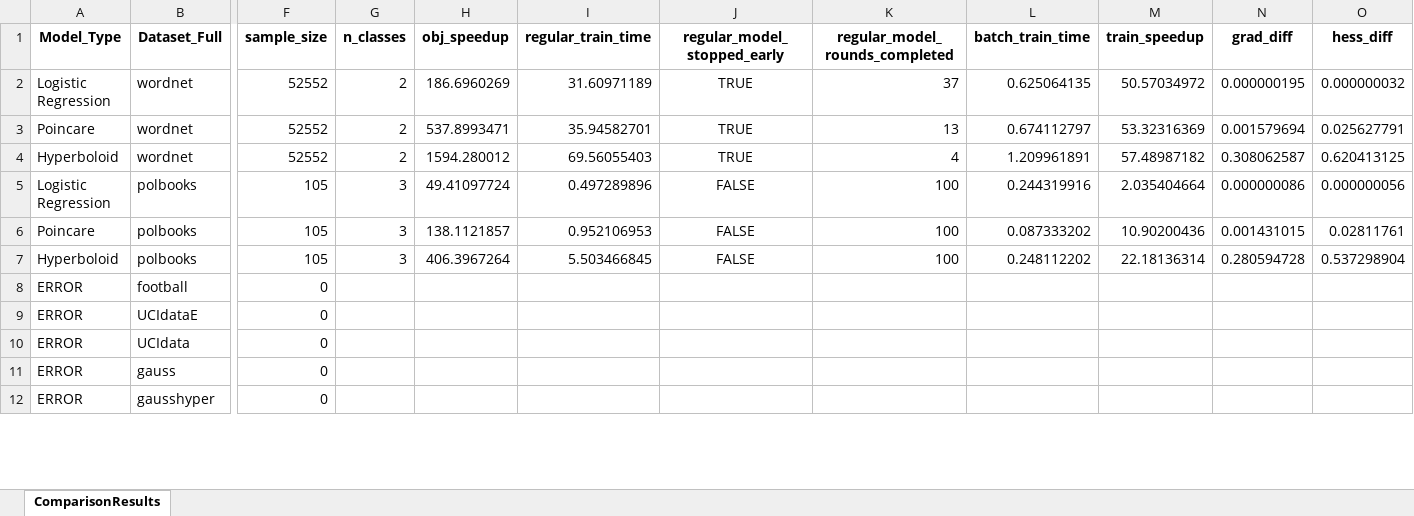
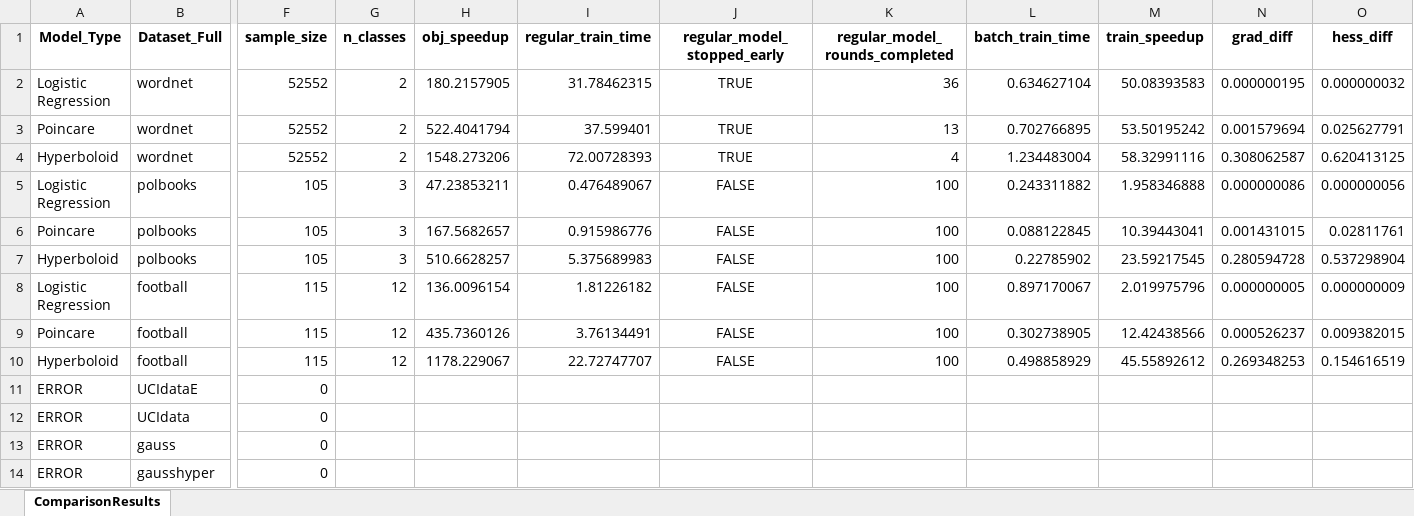
Before and after one commit to lowoncuties/HyperbolicML, an Excel workbook: hyperXGB/logs/all_datasets_comparison/comparison_results.xlsx, sheet ComparisonResults, drawn as a sheet; only a part is shown, gaps mark what is left out; values as stored, in another font and other column widths than the file's, no borders; removed rows and columns are numbered as before the commit, all else as after; rows hold the shown columns only; the diff covers the shown part only; the diff names each change by its address in the sheet, - before the commit and + after, or states it on an @@ line.

Commit message:
fix(datasets): fix some path for the datasets

```diff
--- a/hyperXGB/logs/all_datasets_comparison/comparison_results.xlsx (sheet ComparisonResults)
+++ b/hyperXGB/logs/all_datasets_comparison/comparison_results.xlsx (sheet ComparisonResults)
-H2 (obj_speedup): 186.6960269
+H2 (obj_speedup): 180.2157905
-I2 (regular_train_time): 31.60971189
+I2 (regular_train_time): 31.78462315
-K2 (regular_model_rounds_completed): 37
+K2 (regular_model_rounds_completed): 36
-L2 (batch_train_time): 0.625064135
+L2 (batch_train_time): 0.634627104
-M2 (train_speedup): 50.57034972
+M2 (train_speedup): 50.08393583
-H3 (obj_speedup): 537.8993471
+H3 (obj_speedup): 522.4041794
-I3 (regular_train_time): 35.94582701
+I3 (regular_train_time): 37.599401
-L3 (batch_train_time): 0.674112797
+L3 (batch_train_time): 0.702766895
-M3 (train_speedup): 53.32316369
+M3 (train_speedup): 53.50195242
-H4 (obj_speedup): 1594.280012
+H4 (obj_speedup): 1548.273206
-I4 (regular_train_time): 69.56055403
+I4 (regular_train_time): 72.00728393
-L4 (batch_train_time): 1.209961891
+L4 (batch_train_time): 1.234483004
-M4 (train_speedup): 57.48987182
+M4 (train_speedup): 58.32991116
-H5 (obj_speedup): 49.41097724
+H5 (obj_speedup): 47.23853211
-I5 (regular_train_time): 0.497289896
+I5 (regular_train_time): 0.476489067
-L5 (batch_train_time): 0.244319916
+L5 (batch_train_time): 0.243311882
-M5 (train_speedup): 2.035404664
+M5 (train_speedup): 1.958346888
-H6 (obj_speedup): 138.1121857
+H6 (obj_speedup): 167.5682657
-I6 (regular_train_time): 0.952106953
+I6 (regular_train_time): 0.915986776
-L6 (batch_train_time): 0.087333202
+L6 (batch_train_time): 0.088122845
-M6 (train_speedup): 10.90200436
+M6 (train_speedup): 10.39443041
-H7 (obj_speedup): 406.3967264
+H7 (obj_speedup): 510.6628257
-I7 (regular_train_time): 5.503466845
+I7 (regular_train_time): 5.375689983
-L7 (batch_train_time): 0.248112202
+L7 (batch_train_time): 0.22785902
-M7 (train_speedup): 22.18136314
+M7 (train_speedup): 23.59217545
-row 8: ERROR | football | 0
+row 8: Logistic Regression | football | 115 | 12 | 136.0096154 | 1.81226182 | FALSE | 100 | 0.897170067 | 2.019975796 | 0.000000005 | 0.000000009
+row 9: Poincare | football | 115 | 12 | 435.7360126 | 3.76134491 | FALSE | 100 | 0.302738905 | 12.42438566 | 0.000526237 | 0.009382015
+row 10: Hyperboloid | football | 115 | 12 | 1178.229067 | 22.72747707 | FALSE | 100 | 0.498858929 | 45.55892612 | 0.269348253 | 0.154616519
```
Also changed, not shown: 3 added rows, 1 removed row and 16 edited cells elsewhere in this sheet, 9 other files.
